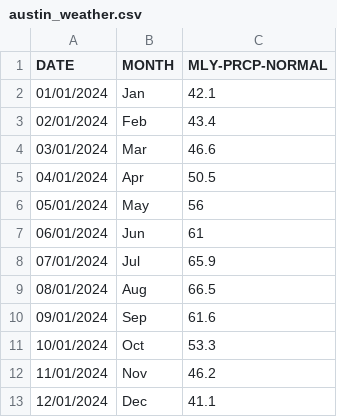
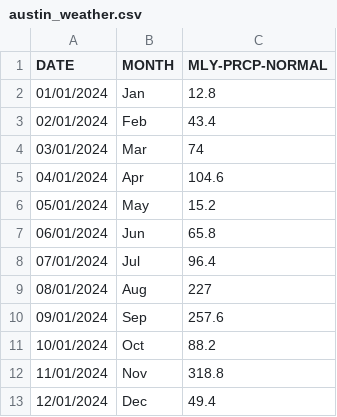
Before and after one commit to rudeusMSK/DataCamp, a CSV file: Introduction/Data Visualization with Matplotlib/Buoi1/src/Buoi1/Data/kaggle/input/austin_weather.csv, drawn as a sheet.

Commit message:
Add: src - customs chart, document Buoi1 - 2. Customizing your plots

```diff
--- a/Introduction/Data Visualization with Matplotlib/Buoi1/src/Buoi1/Data/kaggle/input/austin_weather.csv
+++ b/Introduction/Data Visualization with Matplotlib/Buoi1/src/Buoi1/Data/kaggle/input/austin_weather.csv
@@ -1,13 +1,13 @@
 DATE,MONTH,MLY-PRCP-NORMAL
-01/01/2024,Jan,42.1
+01/01/2024,Jan,12.8
 02/01/2024,Feb,43.4
-03/01/2024,Mar,46.6
-04/01/2024,Apr,50.5
-05/01/2024,May,56
-06/01/2024,Jun,61
-07/01/2024,Jul,65.9
-08/01/2024,Aug,66.5
-09/01/2024,Sep,61.6
-10/01/2024,Oct,53.3
-11/01/2024,Nov,46.2
-12/01/2024,Dec,41.1
+03/01/2024,Mar,74
+04/01/2024,Apr,104.6
+05/01/2024,May,15.2
+06/01/2024,Jun,65.8
+07/01/2024,Jul,96.4
+08/01/2024,Aug,227
+09/01/2024,Sep,257.6
+10/01/2024,Oct,88.2
+11/01/2024,Nov,318.8
+12/01/2024,Dec,49.4
```
Also changed, not shown: 29 other files.
